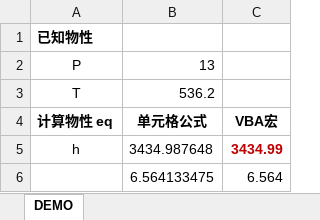
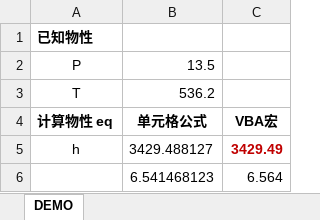
Before and after one commit to thermalogic/SEUIF97, an Excel workbook: Windows64/DEMO_SEUIF97.xlsm, sheet DEMO, drawn as a sheet; values as stored, in another font and other column widths than the file's, no borders; charts and pictures not drawn; the diff names each change by its address in the sheet, - before the commit and + after, or states it on an @@ line.

```diff
--- a/Windows64/DEMO_SEUIF97.xlsm (sheet DEMO)
+++ b/Windows64/DEMO_SEUIF97.xlsm (sheet DEMO)
-B2: 13
+B2: 13.5
-B5: 3434.987648
+B5: 3429.488127
-C5: 3434.99
+C5: 3429.49
-B6: 6.564133475
+B6: 6.541468123
```
Also changed, not shown: charts or pictures, Windows32/DEMO_SEUIF97_32.xlsm, 6 other files.
